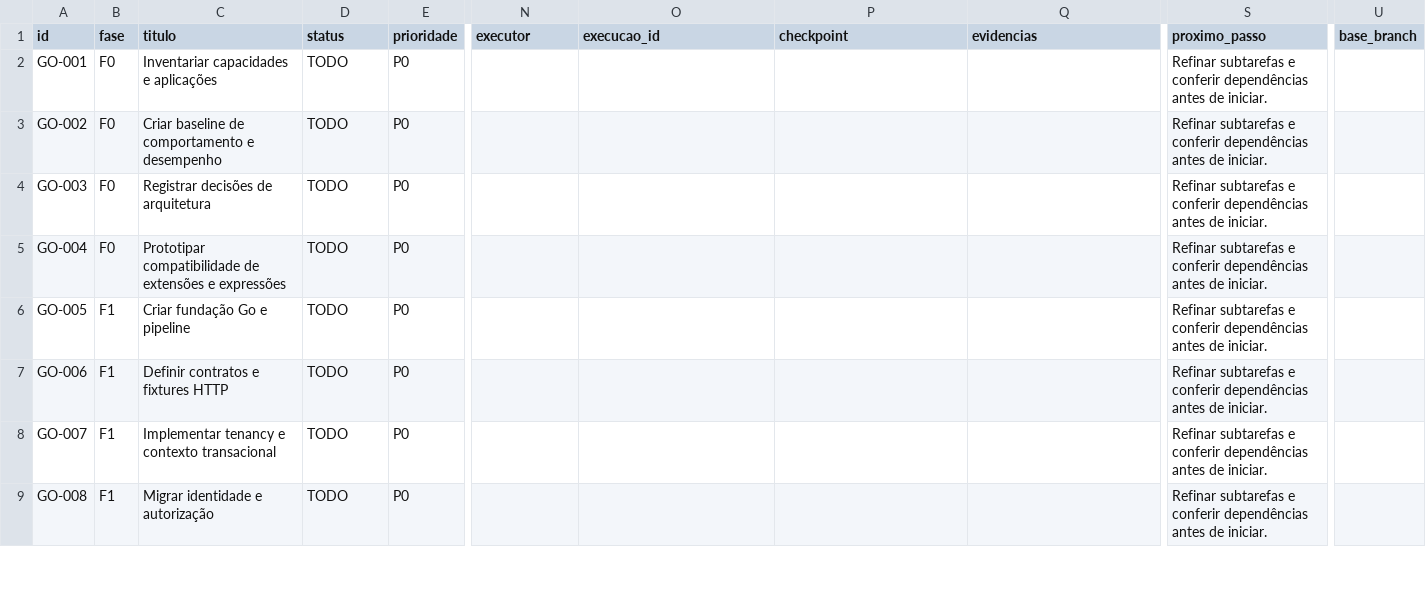
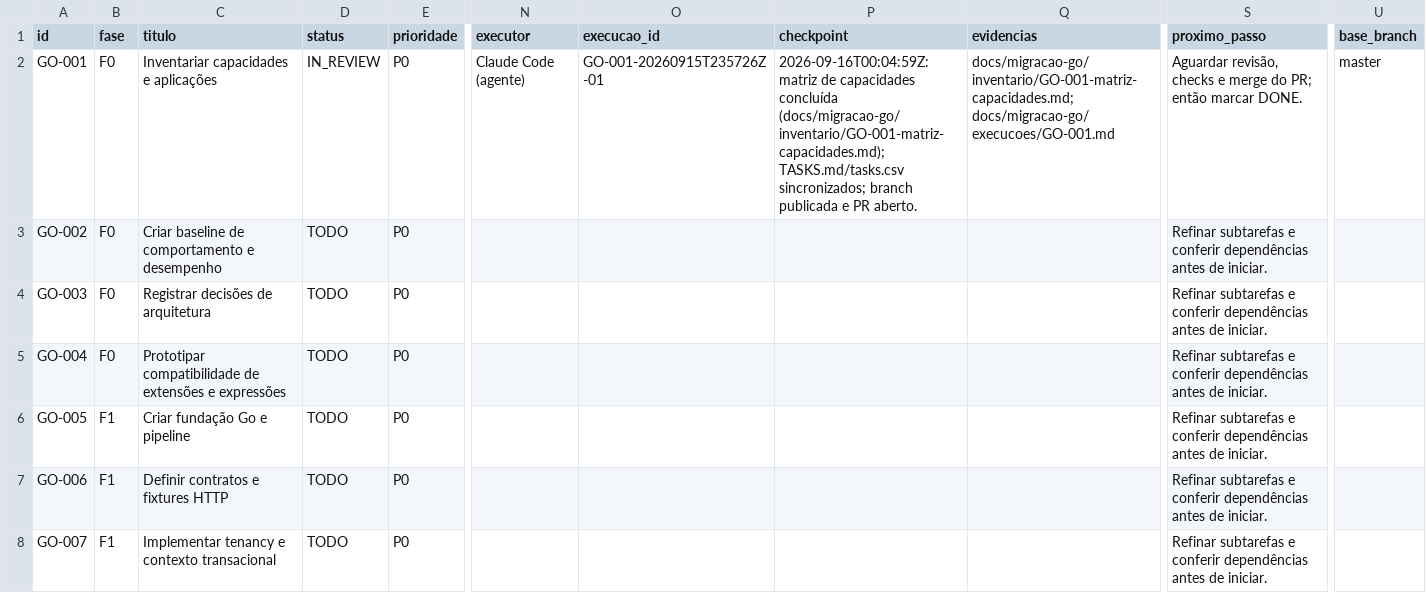
Before and after one commit to vjuliani/saltcorn, a CSV file: docs/migracao-go/tasks.csv, drawn as a sheet; only a part is shown, gaps mark what is left out; the shorter side is filled out with more unchanged rows; the diff names each change by its address in the sheet, - before the commit and + after, or states it on an @@ line.

```diff
--- a/docs/migracao-go/tasks.csv
+++ b/docs/migracao-go/tasks.csv
-D2 (status): TODO
+D2 (status): IN_REVIEW
-N2 (executor): (empty)
+N2 (executor): Claude Code (agente)
-O2 (execucao_id): (empty)
+O2 (execucao_id): GO-001-20260915T235726Z-01
-P2 (checkpoint): (empty)
+P2 (checkpoint): 2026-09-16T00:04:59Z: matriz de capacidades concluída (docs/migracao-go/inventario/GO-001-matriz-capacidades.md); TASKS.md/tasks.csv sincronizados; branch publicada e PR aberto.
-Q2 (evidencias): (empty)
+Q2 (evidencias): docs/migracao-go/inventario/GO-001-matriz-capacidades.md; docs/migracao-go/execucoes/GO-001.md
-S2 (proximo_passo): Refinar subtarefas e conferir dependências antes de iniciar.
+S2 (proximo_passo): Aguardar revisão, checks e merge do PR; então marcar DONE.
-U2 (base_branch): (empty)
+U2 (base_branch): master
```
Also changed, not shown: 3 other files.
